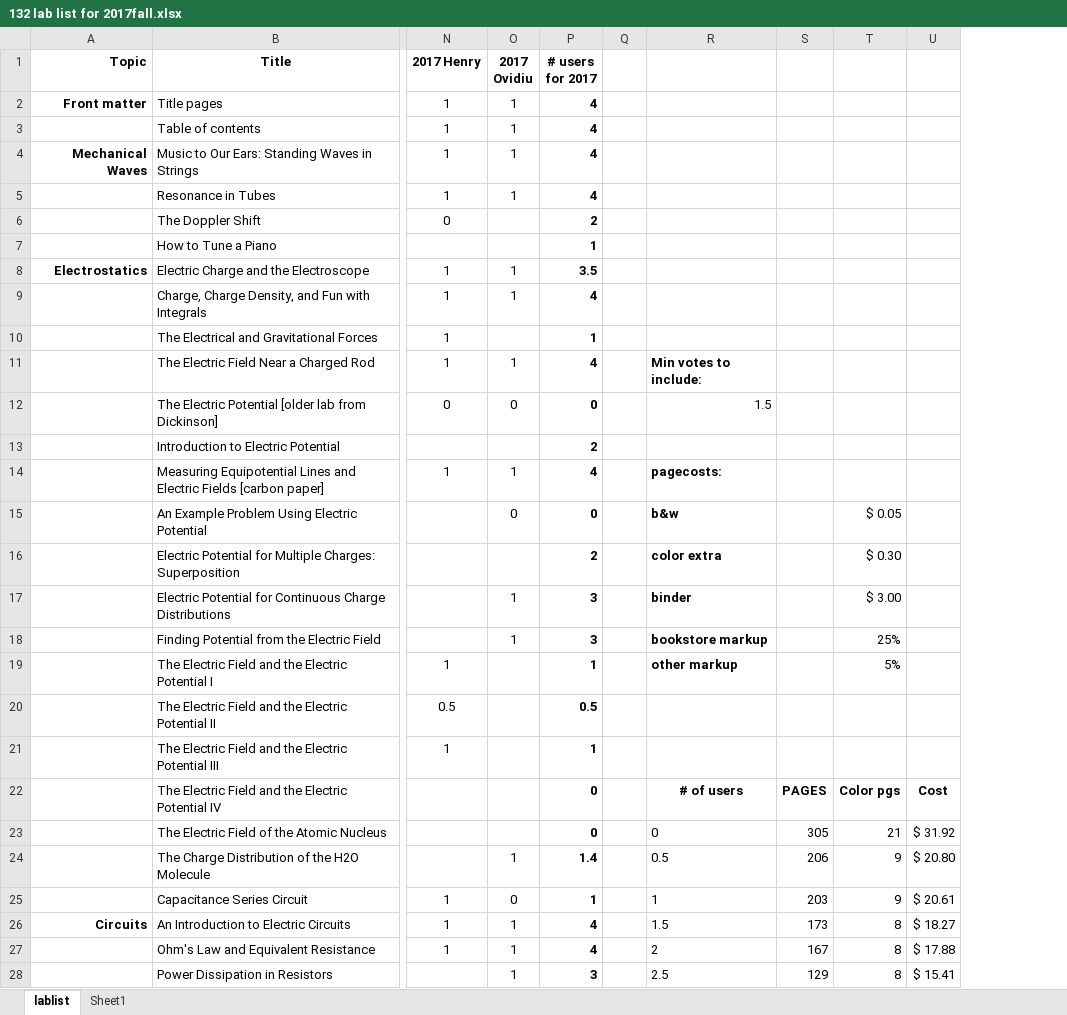
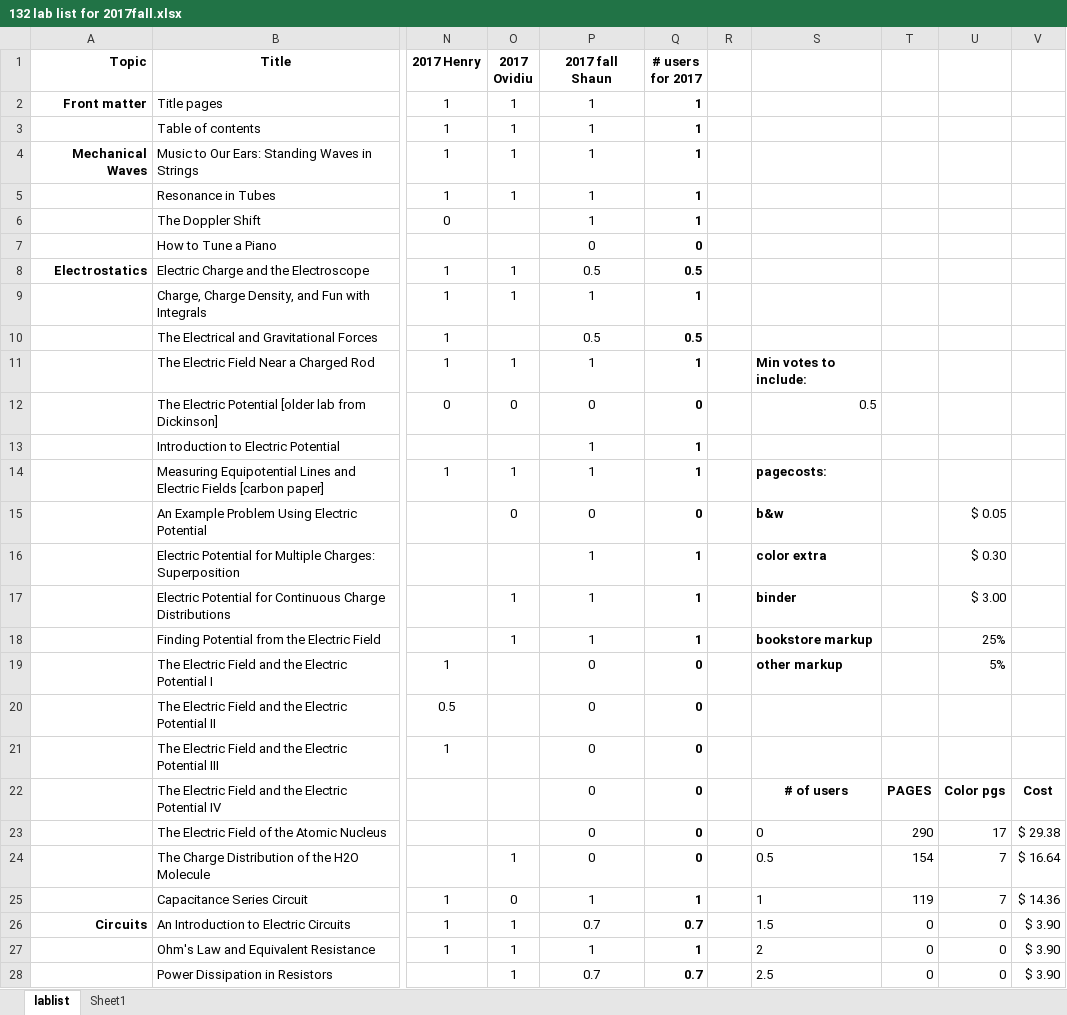
Before and after one commit to RichmondPhysics/132, an Excel workbook: StudentGuideModule2/what_labs_to_include/132 lab list for 2017fall.xlsx, sheet lablist, drawn as a sheet; only a part is shown, gaps mark what is left out; values as stored, in another font and other column widths than the file's, no borders; conditional formats not drawn; removed rows and columns are numbered as before the commit, all else as after; the diff covers the shown part only; the diff names each change by its address in the sheet, - before the commit and + after, or states it on an @@ line.

Commit message:
master and spreadsheet updated for fall 2017

```diff
--- a/StudentGuideModule2/what_labs_to_include/132 lab list for 2017fall.xlsx (sheet lablist)
+++ b/StudentGuideModule2/what_labs_to_include/132 lab list for 2017fall.xlsx (sheet lablist)
+column P (2017 fall Shaun), rows 2-28: 1 | 1 | 1 | 1 | 1 | 0 | 0.5 | 1 | 0.5 | 1 | 0 | 1 | 1 | 0 | 1 | 1 | 1 | 0 | 0 | 0 | 0 | 0 | 0 | 1 | 0.7 | 1 | 0.7
-column S, rows 22-28: PAGES | 305 | 206 | 203 | 173 | 167 | 129
+column T, rows 22-28: PAGES | 290 | 154 | 119 | 0 | 0 | 0
-column U, rows 22-28: Cost | $ 31.92 | $ 20.80 | $ 20.61 | $ 18.27 | $ 17.88 | $ 15.41
+column V, rows 22-28: Cost | $ 29.38 | $ 16.64 | $ 14.36 | $ 3.90 | $ 3.90 | $ 3.90
-Q2:Q5 (# users for 2017): 4
+Q2:Q5 (# users for 2017): 1
-Q6 (# users for 2017): 2
+Q6 (# users for 2017): 1
-Q7 (# users for 2017): 1
+Q7 (# users for 2017): 0
-Q8 (# users for 2017): 3.5
+Q8 (# users for 2017): 0.5
-Q9 (# users for 2017): 4
+Q9 (# users for 2017): 1
-Q10 (# users for 2017): 1
+Q10 (# users for 2017): 0.5
-Q11 (# users for 2017): 4
+Q11 (# users for 2017): 1
-S12: 1.5
+S12: 0.5
-Q13 (# users for 2017): 2
+Q13 (# users for 2017): 1
-Q14 (# users for 2017): 4
+Q14 (# users for 2017): 1
-Q16 (# users for 2017): 2
+Q16 (# users for 2017): 1
-Q17:Q18 (# users for 2017): 3
+Q17:Q18 (# users for 2017): 1
-Q19 (# users for 2017): 1
+Q19 (# users for 2017): 0
-Q20 (# users for 2017): 0.5
+Q20 (# users for 2017): 0
-Q21 (# users for 2017): 1
+Q21 (# users for 2017): 0
-U23: 21
+U23: 17
-Q24 (# users for 2017): 1.4
+Q24 (# users for 2017): 0
-U24:U25: 9
+U24:U25: 7
-Q26 (# users for 2017): 4
+Q26 (# users for 2017): 0.7
-U26:U28: 8
+U26:U28: 0
-Q27 (# users for 2017): 4
+Q27 (# users for 2017): 1
-Q28 (# users for 2017): 3
+Q28 (# users for 2017): 0.7
```
Also changed, not shown: 6 added rows, 10 removed rows and 39 edited cells elsewhere in this sheet, formulas that keep their value, 1 other file.
